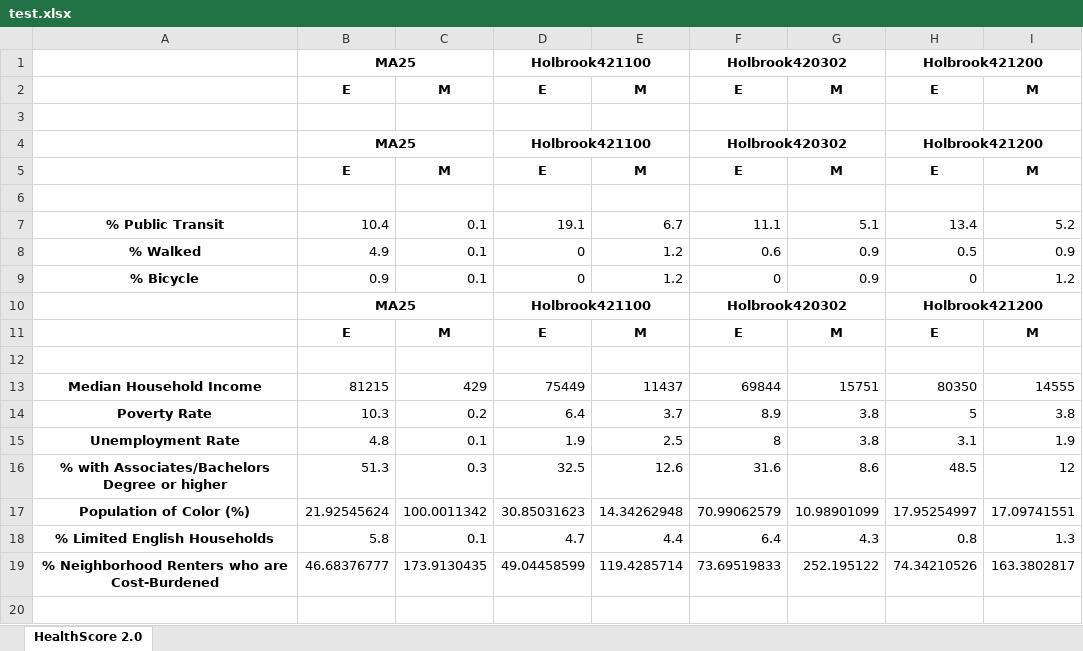
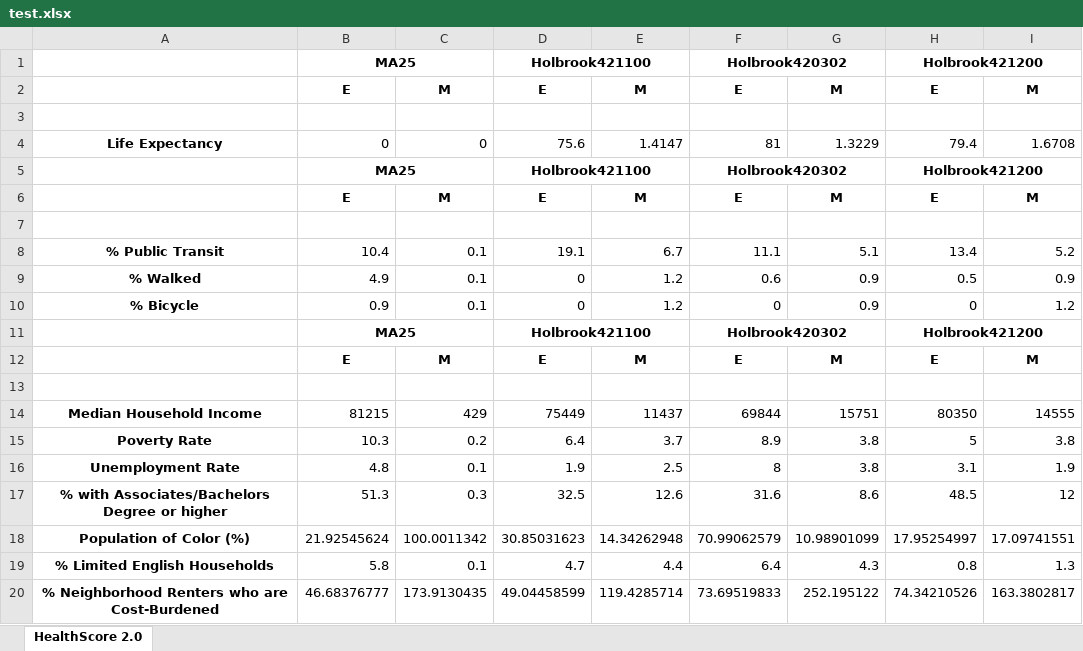
Before and after one commit to Conservation-Law-Foundation/healthscore, an Excel workbook: test.xlsx, sheet HealthScore 2.0, drawn as a sheet; values as stored, in another font and other column widths than the file's, no borders; the diff names each change by its address in the sheet, - before the commit and + after, or states it on an @@ line.

Commit message:
life expectancy

```diff
--- a/test.xlsx (sheet HealthScore 2.0)
+++ b/test.xlsx (sheet HealthScore 2.0)
+row 4: Life Expectancy | 0 | 0 | 75.6 | 1.4147 | 81 | 1.3229 | 79.4 | 1.6708
```
Also changed, not shown: 5 other files.
